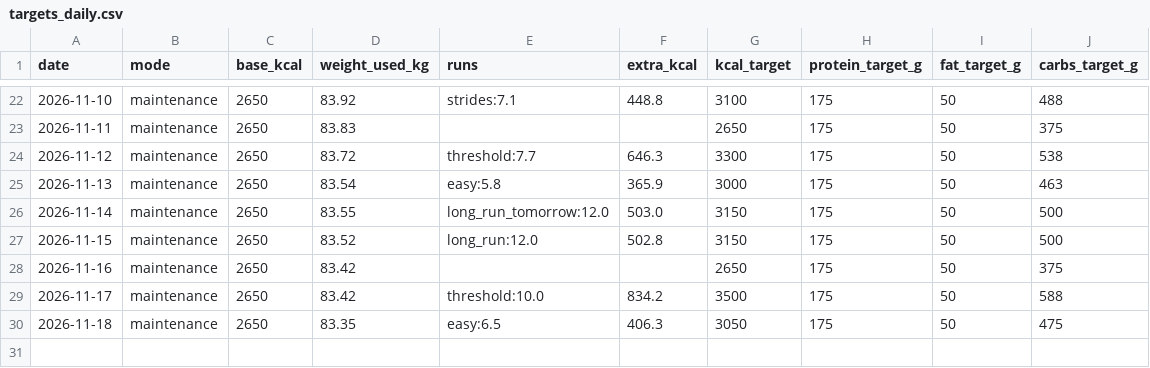
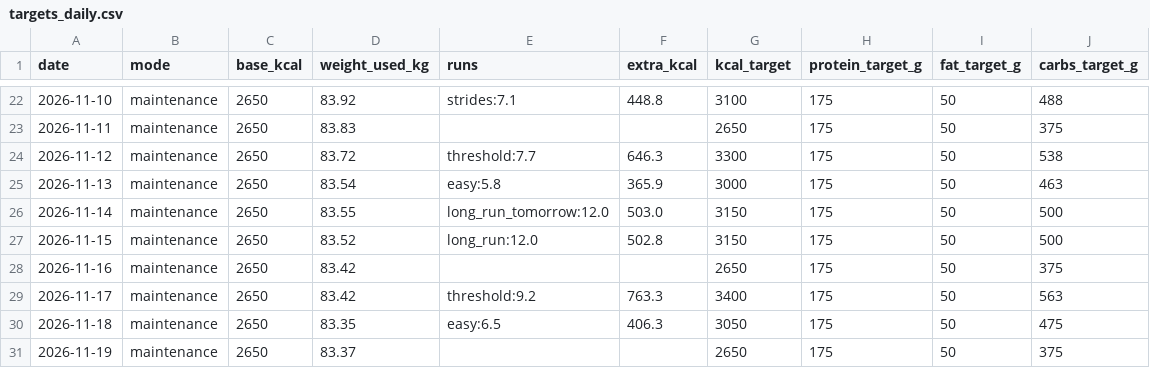
Before and after one commit to PavelJanosekk/RunningCoach, a CSV file: fitness-hub/targets_daily.csv, drawn as a sheet; only a part is shown, gaps mark what is left out.

Commit message:
data: Fitness Hub export 2026-11-18
Changed: activities.csv, nutrition_daily.csv, nutrition_items.csv, profile.md, targets_daily.csv, weeks.csv

```diff
--- a/fitness-hub/targets_daily.csv
+++ b/fitness-hub/targets_daily.csv
@@ -28,3 +28,4 @@ date,mode,base_kcal,weight_used_kg,runs,extra_kcal,kcal_target,protein_target_g,
 2026-11-16,maintenance,2650,83.42,,,2650,175,50,375
-2026-11-17,maintenance,2650,83.42,threshold:10.0,834.2,3500,175,50,588
+2026-11-17,maintenance,2650,83.42,threshold:9.2,763.3,3400,175,50,563
 2026-11-18,maintenance,2650,83.35,easy:6.5,406.3,3050,175,50,475
+2026-11-19,maintenance,2650,83.37,,,2650,175,50,375
```
Also changed, not shown: fitness-hub/activities.csv, fitness-hub/nutrition_daily.csv, 3 other files.
